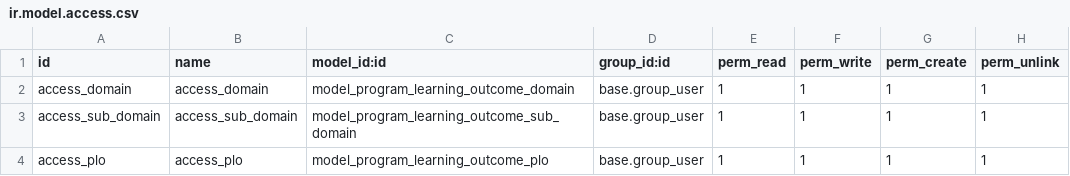
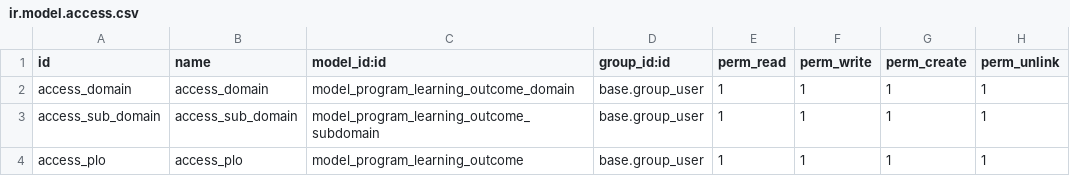
Before and after one commit to a26work/university, a CSV file: odoo/custom_addons/program_learning_outcome/security/ir.model.access.csv, drawn as a sheet.

```diff
--- a/odoo/custom_addons/program_learning_outcome/security/ir.model.access.csv
+++ b/odoo/custom_addons/program_learning_outcome/security/ir.model.access.csv
@@ -2,3 +2,3 @@ id,name,model_id:id,group_id:id,perm_read,perm_write,perm_create,perm_unlink
 access_domain,access_domain,model_program_learning_outcome_domain,base.group_user,1,1,1,1
-access_sub_domain,access_sub_domain,model_program_learning_outcome_sub_domain,base.group_user,1,1,1,1
-access_plo,access_plo,model_program_learning_outcome_plo,base.group_user,1,1,1,1
+access_sub_domain,access_sub_domain,model_program_learning_outcome_subdomain,base.group_user,1,1,1,1
+access_plo,access_plo,model_program_learning_outcome,base.group_user,1,1,1,1
```
Also changed, not shown: odoo/custom_addons/university/security/ir.model.access.csv, 25 other files.
